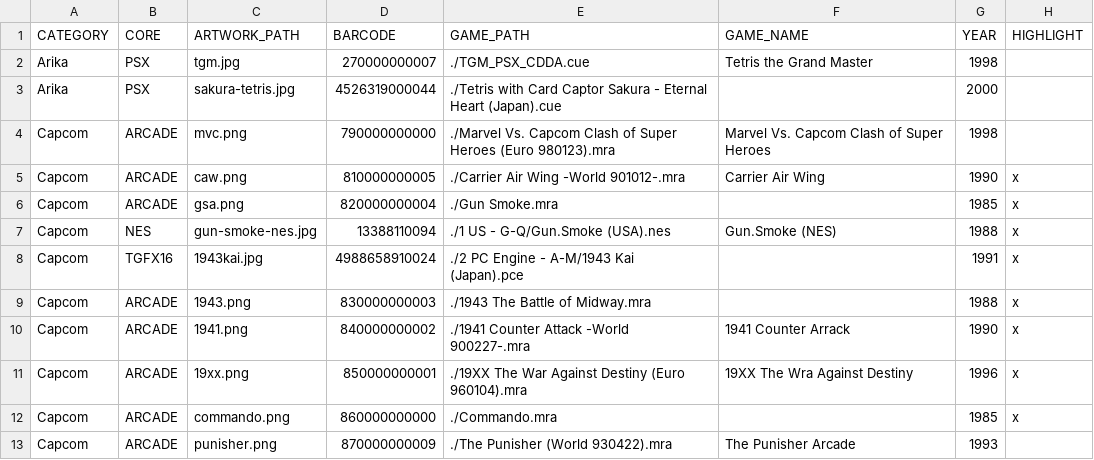
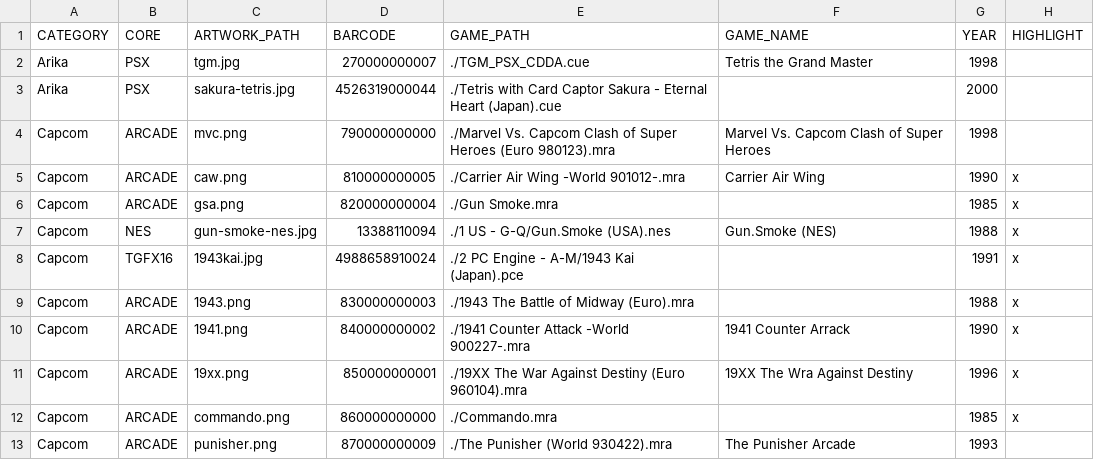
Before and after one commit to felleg/mister-barcode-launcher, a CSV file: barcode_database.csv, drawn as a sheet; only a part is shown.

Commit message:
fix 1943 path

```diff
--- a/barcode_database.csv
+++ b/barcode_database.csv
@@ -8,3 +8,3 @@ Capcom,NES,gun-smoke-nes.jpg,13388110094,./1 US - G-Q/Gun.Smoke (USA).nes,Gun.Sm
 Capcom,TGFX16,1943kai.jpg,4988658910024,./2 PC Engine - A-M/1943 Kai (Japan).pce,,1991,x
-Capcom,ARCADE,1943.png,830000000003,./1943 The Battle of Midway.mra,,1988,x
+Capcom,ARCADE,1943.png,830000000003,./1943 The Battle of Midway (Euro).mra,,1988,x
 Capcom,ARCADE,1941.png,840000000002,./1941 Counter Attack -World 900227-.mra,1941 Counter Arrack,1990,x
```
